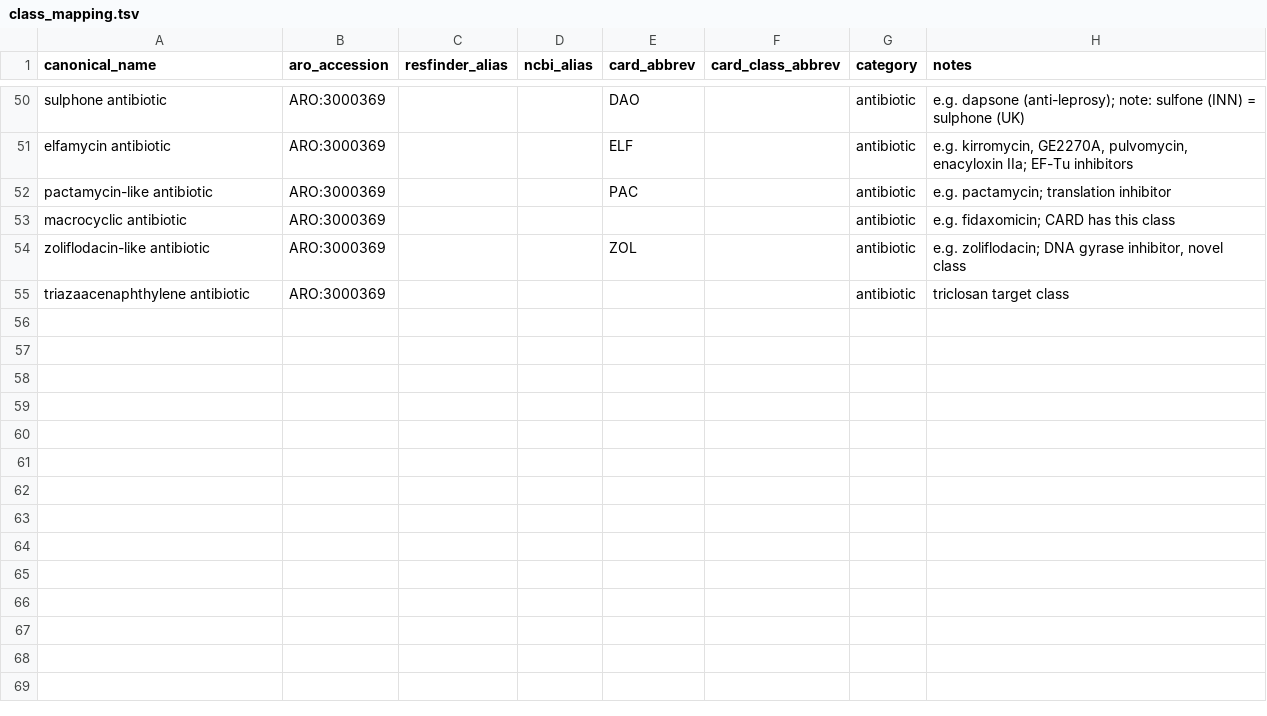
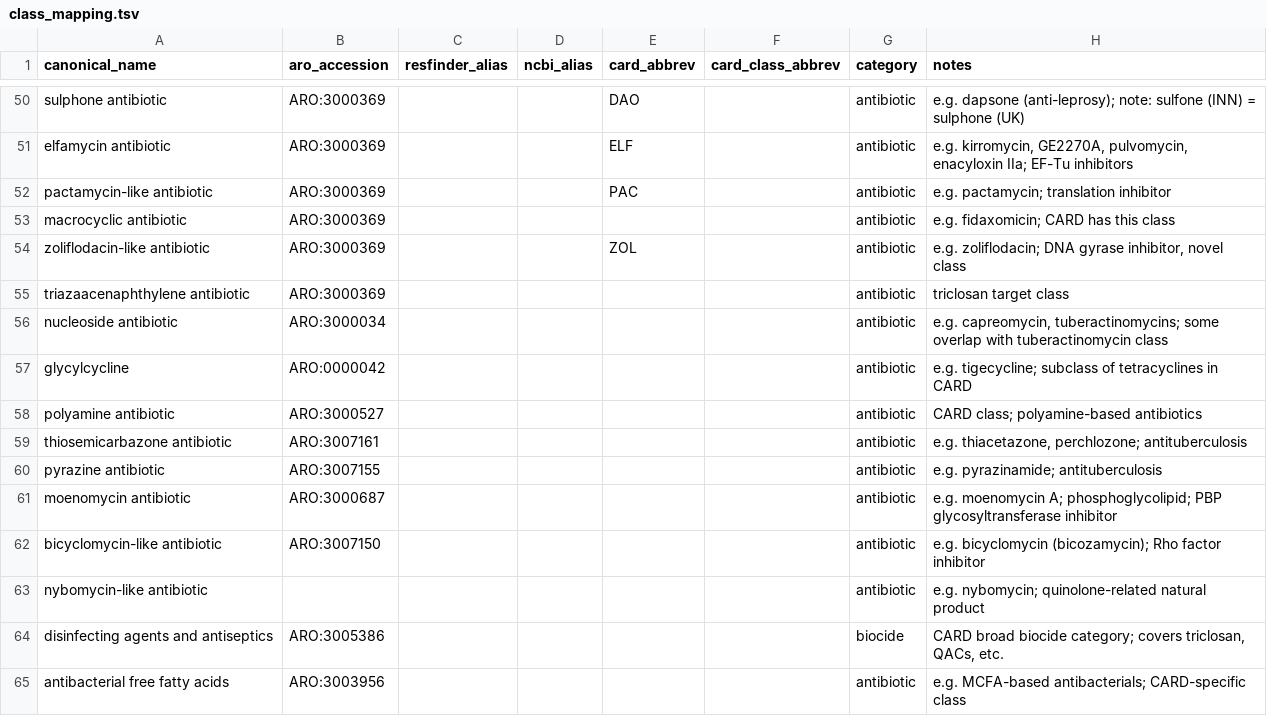
Before and after one commit to petrmau/ROSETTADB, a TSV file: harmonise/class_mapping.tsv, drawn as a sheet; only a part is shown, gaps mark what is left out; the diff names each change by its address in the sheet, - before the commit and + after, or states it on an @@ line.

```diff
--- a/harmonise/class_mapping.tsv
+++ b/harmonise/class_mapping.tsv
+row 56: nucleoside antibiotic | ARO:3000034 |  |  |  |  | antibiotic | e.g. capreomycin, tuberactinomycins; some overlap with tuberactinomycin class
+row 57: glycylcycline | ARO:0000042 |  |  |  |  | antibiotic | e.g. tigecycline; subclass of tetracyclines in CARD
+row 58: polyamine antibiotic | ARO:3000527 |  |  |  |  | antibiotic | CARD class; polyamine-based antibiotics
+row 59: thiosemicarbazone antibiotic | ARO:3007161 |  |  |  |  | antibiotic | e.g. thiacetazone, perchlozone; antituberculosis
+row 60: pyrazine antibiotic | ARO:3007155 |  |  |  |  | antibiotic | e.g. pyrazinamide; antituberculosis
+row 61: moenomycin antibiotic | ARO:3000687 |  |  |  |  | antibiotic | e.g. moenomycin A; phosphoglycolipid; PBP glycosyltransferase inhibitor
+row 62: bicyclomycin-like antibiotic | ARO:3007150 |  |  |  |  | antibiotic | e.g. bicyclomycin (bicozamycin); Rho factor inhibitor
+row 63: nybomycin-like antibiotic |  |  |  |  |  | antibiotic | e.g. nybomycin; quinolone-related natural product
+row 64: disinfecting agents and antiseptics | ARO:3005386 |  |  |  |  | biocide | CARD broad biocide category; covers triclosan, QACs, etc.
+row 65: antibacterial free fatty acids | ARO:3003956 |  |  |  |  | antibiotic | e.g. MCFA-based antibacterials; CARD-specific class
```
Also changed, not shown: 4 other files.
